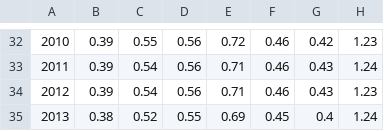
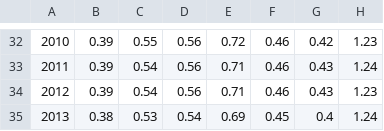
Before and after one commit to philipashlock/jkan, a CSV file: _data/child_poverty.csv, drawn as a sheet; only a part is shown, gaps mark what is left out; the diff names each change by its address in the sheet, - before the commit and + after, or states it on an @@ line.

Commit message:
Correcting the male/female stats for 2013

```diff
--- a/_data/child_poverty.csv
+++ b/_data/child_poverty.csv
-C35: 0.52
+C35: 0.53
-D35: 0.55
+D35: 0.54
```
